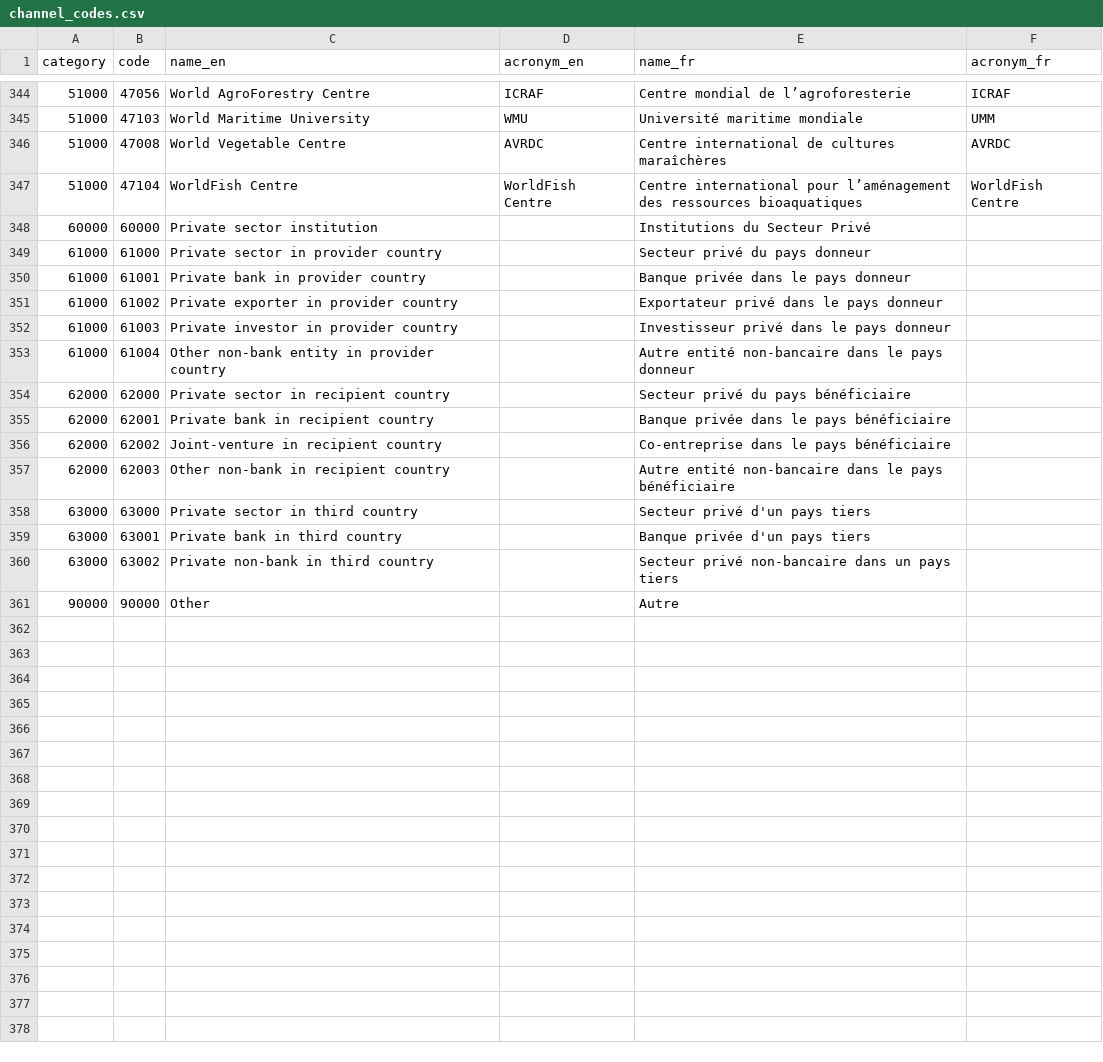
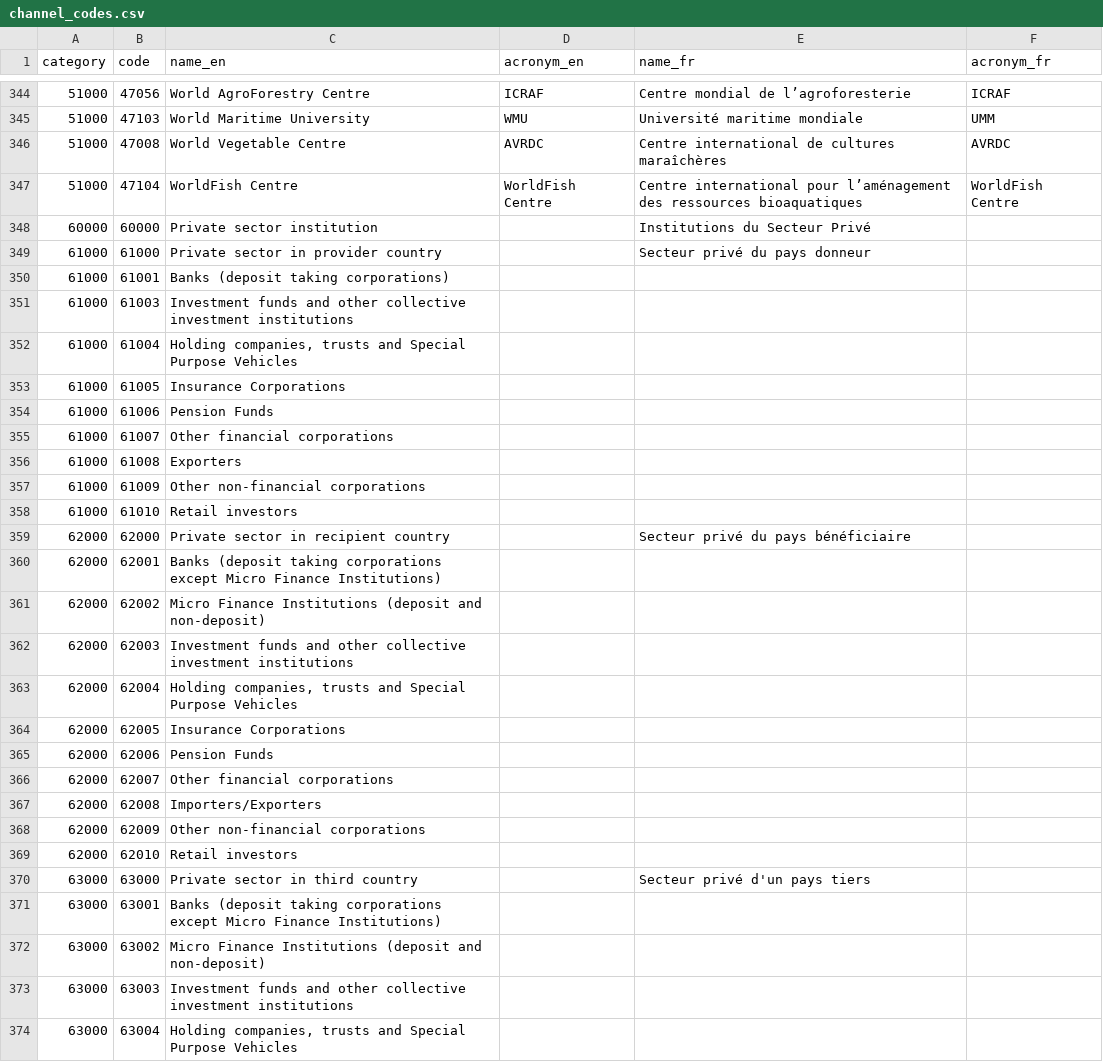
Before and after one commit to datasets/dac-and-crs-code-lists, a CSV file: data/channel_codes.csv, drawn as a sheet; only a part is shown, gaps mark what is left out; the shorter side is filled out with more unchanged rows; the diff covers the shown part only.

Commit message:
Add / remove / update various 6xxxx channel codes
Part of the July 2018 update

```diff
--- a/data/channel_codes.csv
+++ b/data/channel_codes.csv
@@ -349,12 +349,26 @@
 "61000","61000","Private sector in provider country","","Secteur privé du pays donneur",""
-"61000","61001","Private bank in provider country","","Banque privée dans le pays donneur",""
-"61000","61002","Private exporter in provider country","","Exportateur privé dans le pays donneur",""
-"61000","61003","Private investor in provider country","","Investisseur privé dans le pays donneur",""
-"61000","61004","Other non-bank entity in provider country","","Autre entité non-bancaire dans le pays donneur",""
+"61000","61001","Banks (deposit taking corporations)","","",""
+"61000","61003","Investment funds and other collective investment institutions","","",""
+"61000","61004","Holding companies, trusts and Special Purpose Vehicles","","",""
+"61000","61005","Insurance Corporations","","",""
+"61000","61006","Pension Funds","","",""
+"61000","61007","Other financial corporations","","",""
+"61000","61008","Exporters","","",""
+"61000","61009","Other non-financial corporations","","",""
+"61000","61010","Retail investors","","",""
 "62000","62000","Private sector in recipient country","","Secteur privé du pays bénéficiaire",""
-"62000","62001","Private bank in recipient country","","Banque privée dans le pays bénéficiaire",""
-"62000","62002","Joint-venture in recipient country","","Co-entreprise dans le pays bénéficiaire",""
-"62000","62003","Other non-bank in recipient country","","Autre entité non-bancaire dans le pays bénéficiaire",""
+"62000","62001","Banks (deposit taking corporations except Micro Finance Institutions)","","",""
+"62000","62002","Micro Finance Institutions (deposit and non-deposit)","","",""
+"62000","62003","Investment funds and other collective investment institutions","","",""
+"62000","62004","Holding companies, trusts and Special Purpose Vehicles","","",""
+"62000","62005","Insurance Corporations","","",""
+"62000","62006","Pension Funds","","",""
+"62000","62007","Other financial corporations","","",""
+"62000","62008","Importers/Exporters","","",""
+"62000","62009","Other non-financial corporations","","",""
+"62000","62010","Retail investors","","",""
 "63000","63000","Private sector in third country","","Secteur privé d'un pays tiers",""
-"63000","63001","Private bank in third country","","Banque privée d'un pays tiers",""
-"63000","63002","Private non-bank in third country","","Secteur privé non-bancaire dans un pays tiers",""
+"63000","63001","Banks (deposit taking corporations except Micro Finance Institutions)","","",""
+"63000","63002","Micro Finance Institutions (deposit and non-deposit)","","",""
+"63000","63003","Investment funds and other collective investment institutions","","",""
+"63000","63004","Holding companies, trusts and Special Purpose Vehicles","","",""
```
Also changed, not shown: 6 added rows elsewhere in this file.
